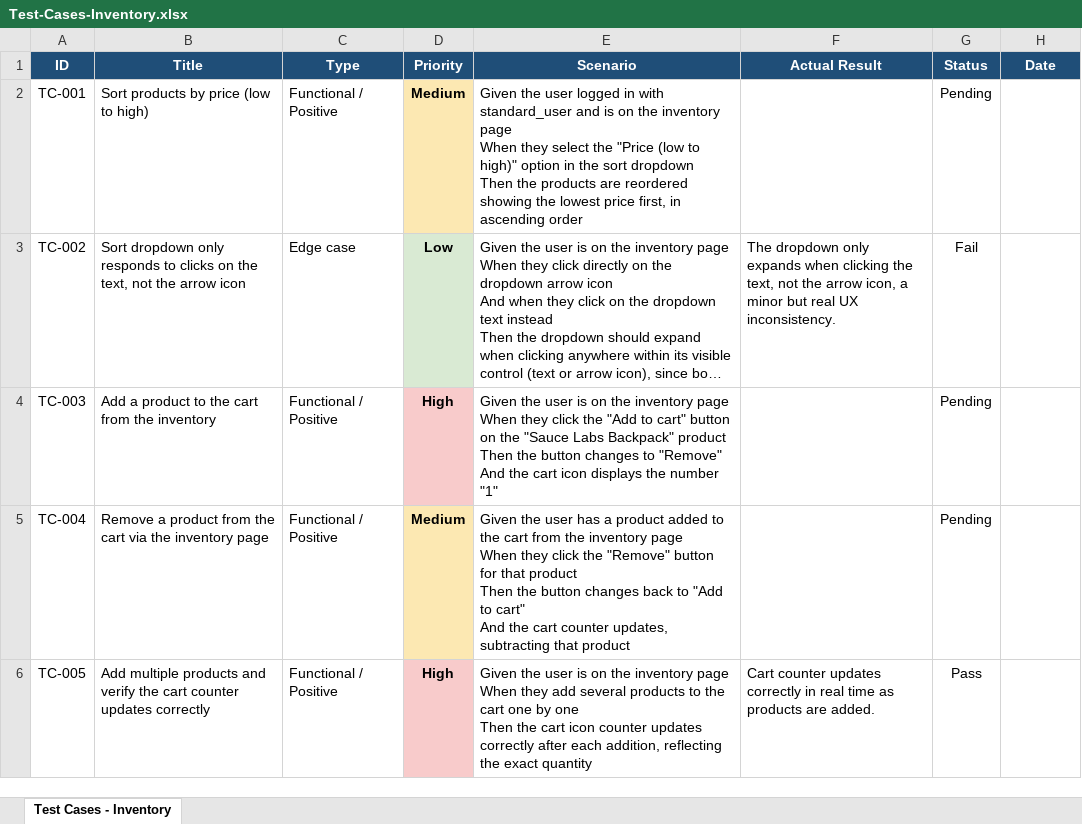
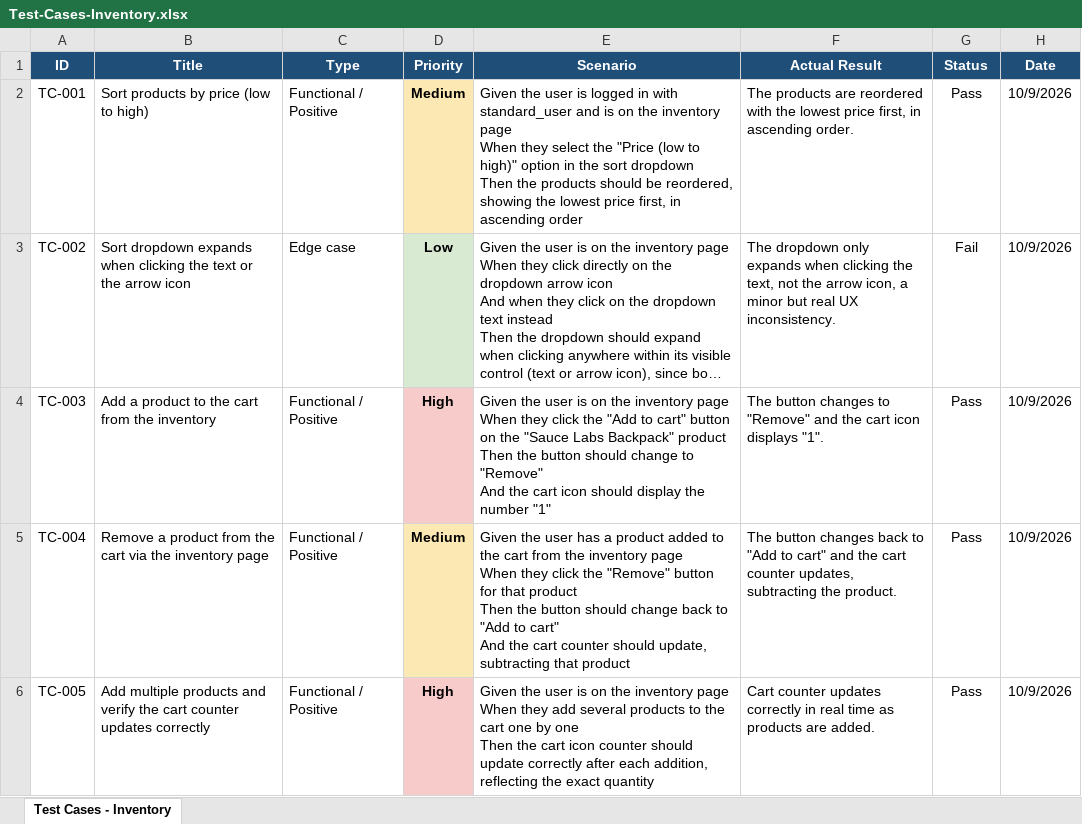
Before and after one commit to Majo-QA/qa-saucedemo-testing, an Excel workbook: Test-Cases/Test-Cases-Inventory.xlsx, sheet Test Cases - Inventory, drawn as a sheet; only a part is shown; long unchanged cells end in …; values as stored, in another font and other column widths than the file's, no borders; ↵ is a line break in a cell; the diff covers the shown part only; the diff names each change by its address in the sheet, - before the commit and + after, or states it on an @@ line.

Commit message:
Execute Inventory test cases and refine wording

```diff
--- a/Test-Cases/Test-Cases-Inventory.xlsx (sheet Test Cases - Inventory)
+++ b/Test-Cases/Test-Cases-Inventory.xlsx (sheet Test Cases - Inventory)
-E2 (Scenario): …the user logged in with standard_user and is on the inventory page ↵ When they select the "Price (low to high)" option in the sort dropdown ↵ Then the products are reordered showing the…
+E2 (Scenario): …the user is logged in with standard_user and is on the inventory page ↵ When they select the "Price (low to high)" option in the sort dropdown ↵ Then the products should be reordered, showing the…
-F2 (Actual Result): (empty)
+F2 (Actual Result): The products are reordered with the lowest price first, in ascending order.
-G2 (Status): Pending
+G2 (Status): Pass
-H2:H6 (Date): (empty)
+H2:H6 (Date): 10/9/2026
-B3 (Title): Sort dropdown only responds to clicks on the text, not the arrow…
+B3 (Title): Sort dropdown expands when clicking the text or the arrow…
-E4 (Scenario): …the button changes to "Remove" ↵ And the cart icon displays the number…
+E4 (Scenario): …the button should change to "Remove" ↵ And the cart icon should display the number…
-F4 (Actual Result): (empty)
+F4 (Actual Result): The button changes to "Remove" and the cart icon displays "1".
-G4:G5 (Status): Pending
+G4:G5 (Status): Pass
-E5 (Scenario): …the button changes back to "Add to cart" ↵ And the cart counter updates, subtracting that…
+E5 (Scenario): …the button should change back to "Add to cart" ↵ And the cart counter should update, subtracting that…
-F5 (Actual Result): (empty)
+F5 (Actual Result): The button changes back to "Add to cart" and the cart counter updates, subtracting the product.
-E6 (Scenario): …icon counter updates correctly after…
+E6 (Scenario): …icon counter should update correctly after…
```
Also changed, not shown: 14 edited cells elsewhere in this sheet.
